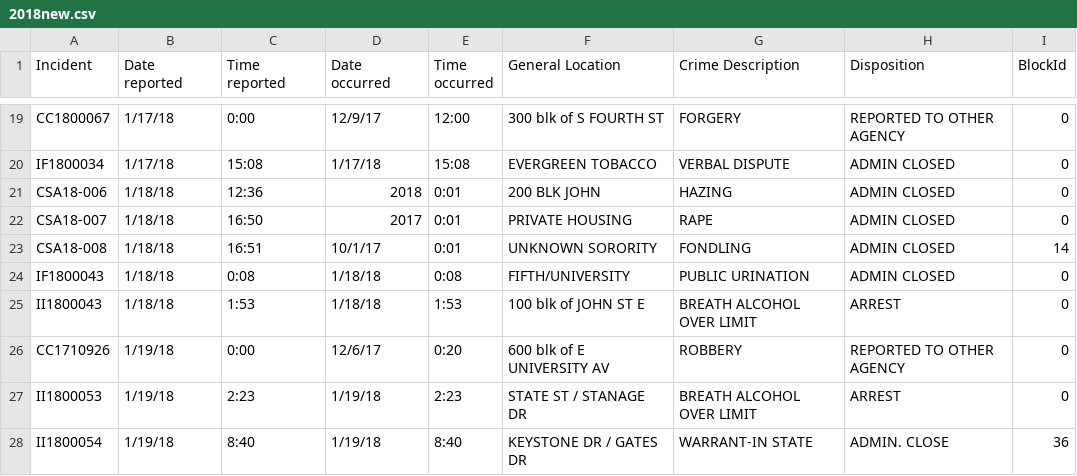
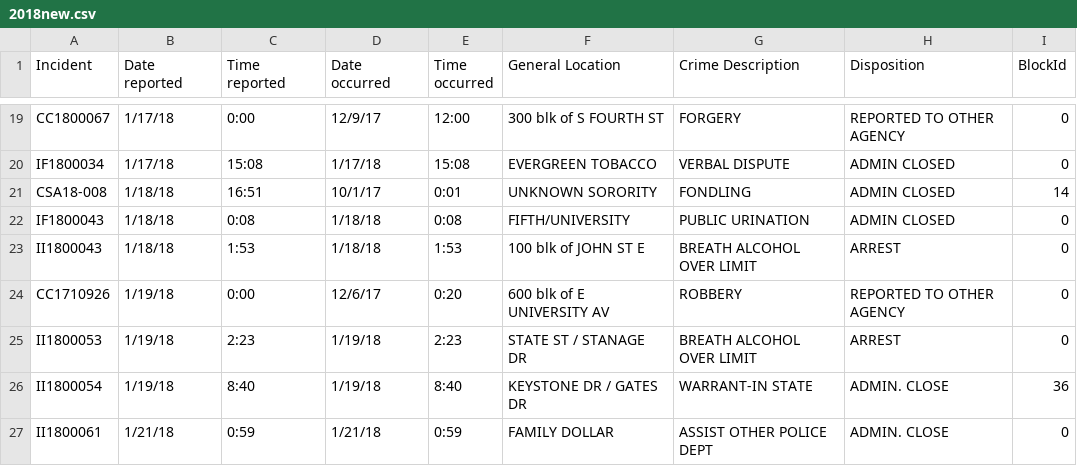
Before and after one commit to yashsaboo/CS411-Area51, a CSV file: 2018new.csv, drawn as a sheet; only a part is shown, gaps mark what is left out; the shorter side is filled out with more unchanged rows; the diff names each change by its address in the sheet, - before the commit and + after, or states it on an @@ line.

Commit message:
CSV2018 updated (deleted two rows)

```diff
--- a/2018new.csv
+++ b/2018new.csv
-row 21: CSA18-006 | 1/18/18 | 12:36 | 2018 | 0:01 | 200 BLK JOHN | HAZING | ADMIN CLOSED | 0
-row 22: CSA18-007 | 1/18/18 | 16:50 | 2017 | 0:01 | PRIVATE HOUSING | RAPE | ADMIN CLOSED | 0
```
